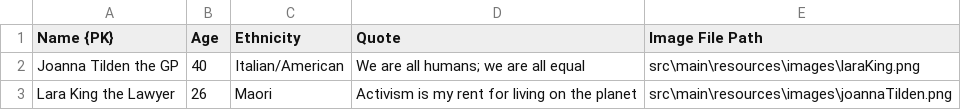
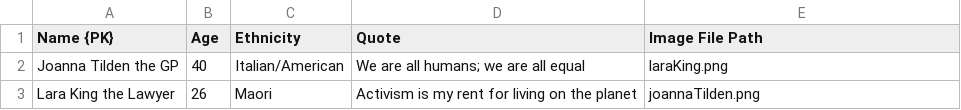
Before and after one commit to ri4ria/S1_RMIT, a CSV file: database/Persona.csv, drawn as a sheet.

Commit message:
Updated image file paths

```diff
--- a/database/Persona.csv
+++ b/database/Persona.csv
@@ -1,3 +1,3 @@
 Name {PK},Age,Ethnicity,Quote,Image File Path
-Joanna Tilden the GP,40,Italian/American,We are all humans; we are all equal,src\main\resources\images\laraKing.png
-Lara King the Lawyer,26,Maori,Activism is my rent for living on the planet,src\main\resources\images\joannaTilden.png
+Joanna Tilden the GP,40,Italian/American,We are all humans; we are all equal,laraKing.png
+Lara King the Lawyer,26,Maori,Activism is my rent for living on the planet,joannaTilden.png
```
